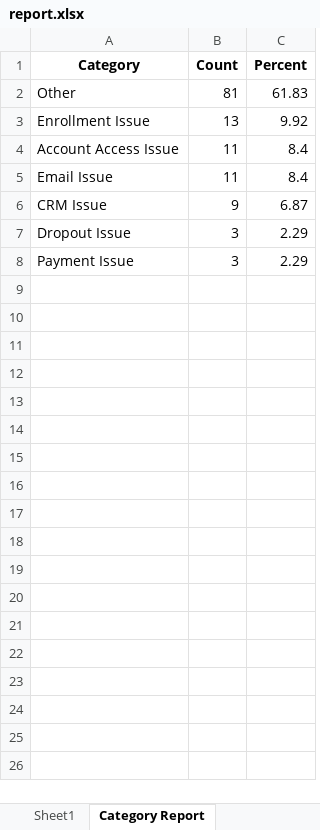
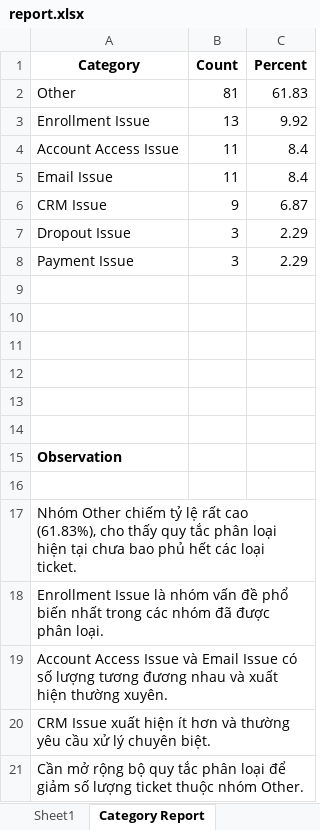
Before and after one commit to nguyenne-dev/Training-Remote, an Excel workbook: week 5/Report/report.xlsx, sheet Category Report, drawn as a sheet; values as stored, in another font and other column widths than the file's, no borders; charts and pictures not drawn; the diff names each change by its address in the sheet, - before the commit and + after, or states it on an @@ line.

Commit message:
update report

```diff
--- a/week 5/Report/report.xlsx (sheet Category Report)
+++ b/week 5/Report/report.xlsx (sheet Category Report)
+row 9: (empty)
+row 10: (empty)
+row 11: (empty)
+row 12: (empty)
+row 13: (empty)
+row 14: (empty)
+row 15: Observation
+row 16: (empty)
+row 17: Nhóm Other chiếm tỷ lệ rất cao (61.83%), cho thấy quy tắc phân loại hiện tại chưa bao phủ hết các loại ticket.
+row 18: Enrollment Issue là nhóm vấn đề phổ biến nhất trong các nhóm đã được phân loại.
+row 19: Account Access Issue và Email Issue có số lượng tương đương nhau và xuất hiện thường xuyên.
+row 20: CRM Issue xuất hiện ít hơn và thường yêu cầu xử lý chuyên biệt.
+row 21: Cần mở rộng bộ quy tắc phân loại để giảm số lượng ticket thuộc nhóm Other.
```
Also changed, not shown: sheet Analysis, sheet Priority Report, charts or pictures.
